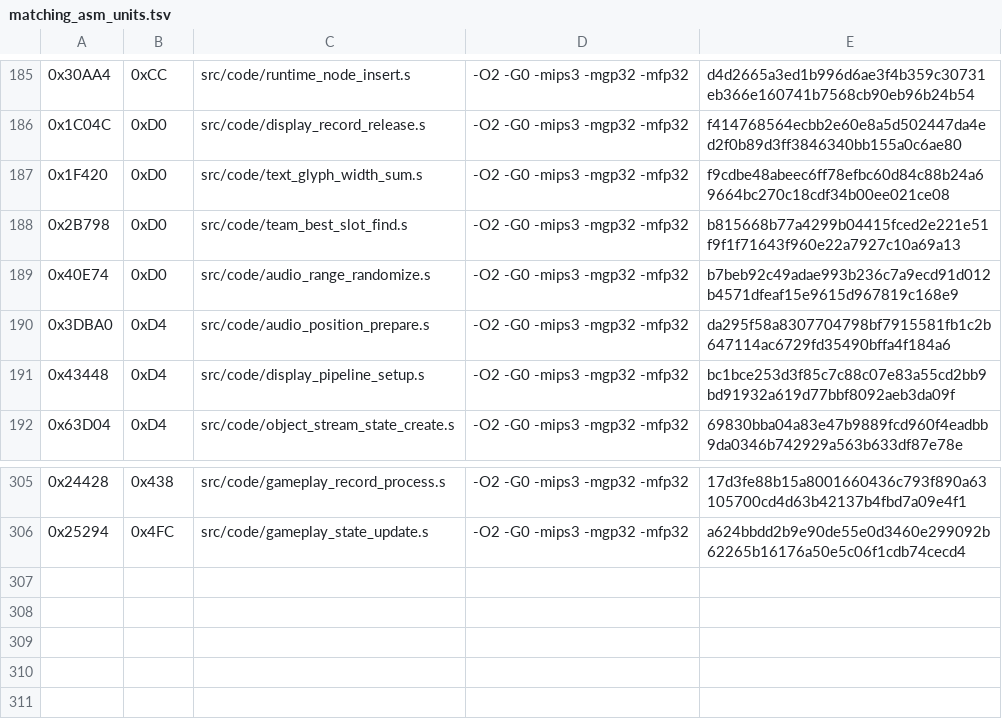
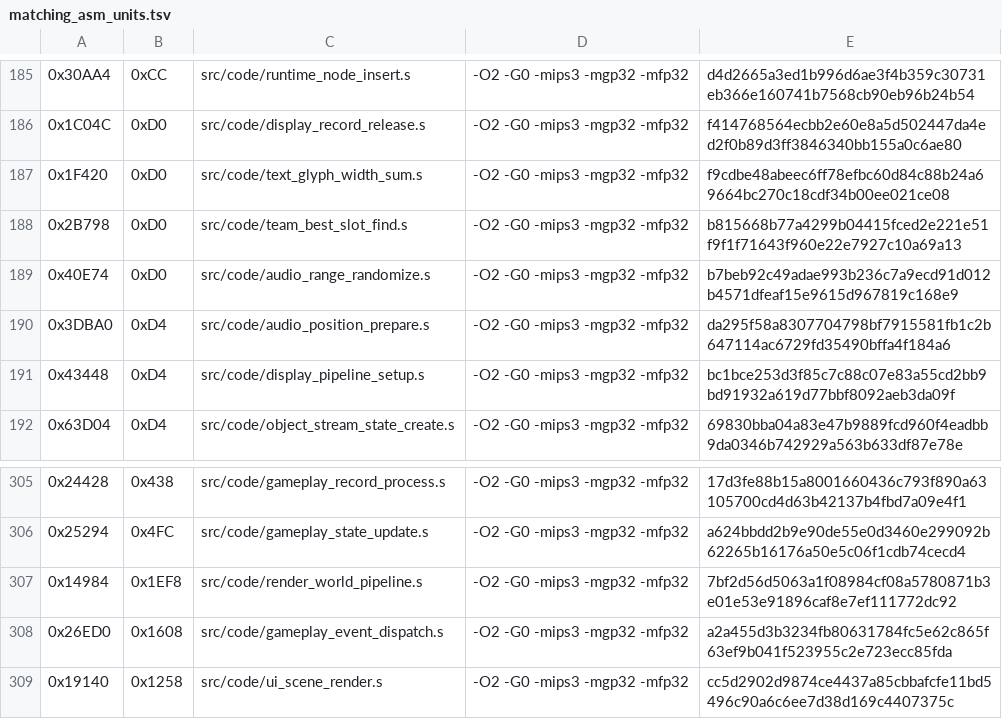
Before and after one commit to TheGh0stShip/Madden-64, a TSV file: config/us/matching_asm_units.tsv, drawn as a sheet; only a part is shown, gaps mark what is left out.

```diff
--- a/config/us/matching_asm_units.tsv
+++ b/config/us/matching_asm_units.tsv
@@ -187,3 +187,3 @@
 0x1F420	0xD0	src/code/text_glyph_width_sum.s	-O2 -G0 -mips3 -mgp32 -mfp32	f9cdbe48abeec6ff78efbc60d84c88b24a69664bc270c18cdf34b00ee021ce08
-0x2B798	0xD0	src/code/team_best_slot_find.s	-O2 -G0 -mips3 -mgp32 -mfp32	b815668b77a4299b04415fced2e221e51f9f1f71643f960e22a7927c10a69a13
+0x2B798	0xD0	src/code/team_best_slot_find.s	-O2 -G0 -mips3 -mgp32 -mfp32	b815668b77a4299b04415fced2e221e51f9f1f71643f960e22e7927c10a69a13
 0x40E74	0xD0	src/code/audio_range_randomize.s	-O2 -G0 -mips3 -mgp32 -mfp32	b7beb92c49adae993b236c7a9ecd91d012b4571dfeaf15e9615d967819c168e9
@@ -306 +306,4 @@
 0x25294	0x4FC	src/code/gameplay_state_update.s	-O2 -G0 -mips3 -mgp32 -mfp32	a624bbdd2b9e90de55e0d3460e299092b62265b16176a50e5c06f1cdb74cecd4
+0x14984	0x1EF8	src/code/render_world_pipeline.s	-O2 -G0 -mips3 -mgp32 -mfp32	7bf2d56d5063a1f08984cf08a5780871b3e01e53e91896caf8e7ef111772dc92
+0x26ED0	0x1608	src/code/gameplay_event_dispatch.s	-O2 -G0 -mips3 -mgp32 -mfp32	a2a455d3b3234fb80631784fc5e62c865f63ef9b041f523955c2e723ecc85fda
+0x19140	0x1258	src/code/ui_scene_render.s	-O2 -G0 -mips3 -mgp32 -mfp32	cc5d2902d9874ce4437a85cbbafcfe11bd5496c90a6c6ee7d38d169c4407375c
```
Also changed, not shown: 11 other files.
